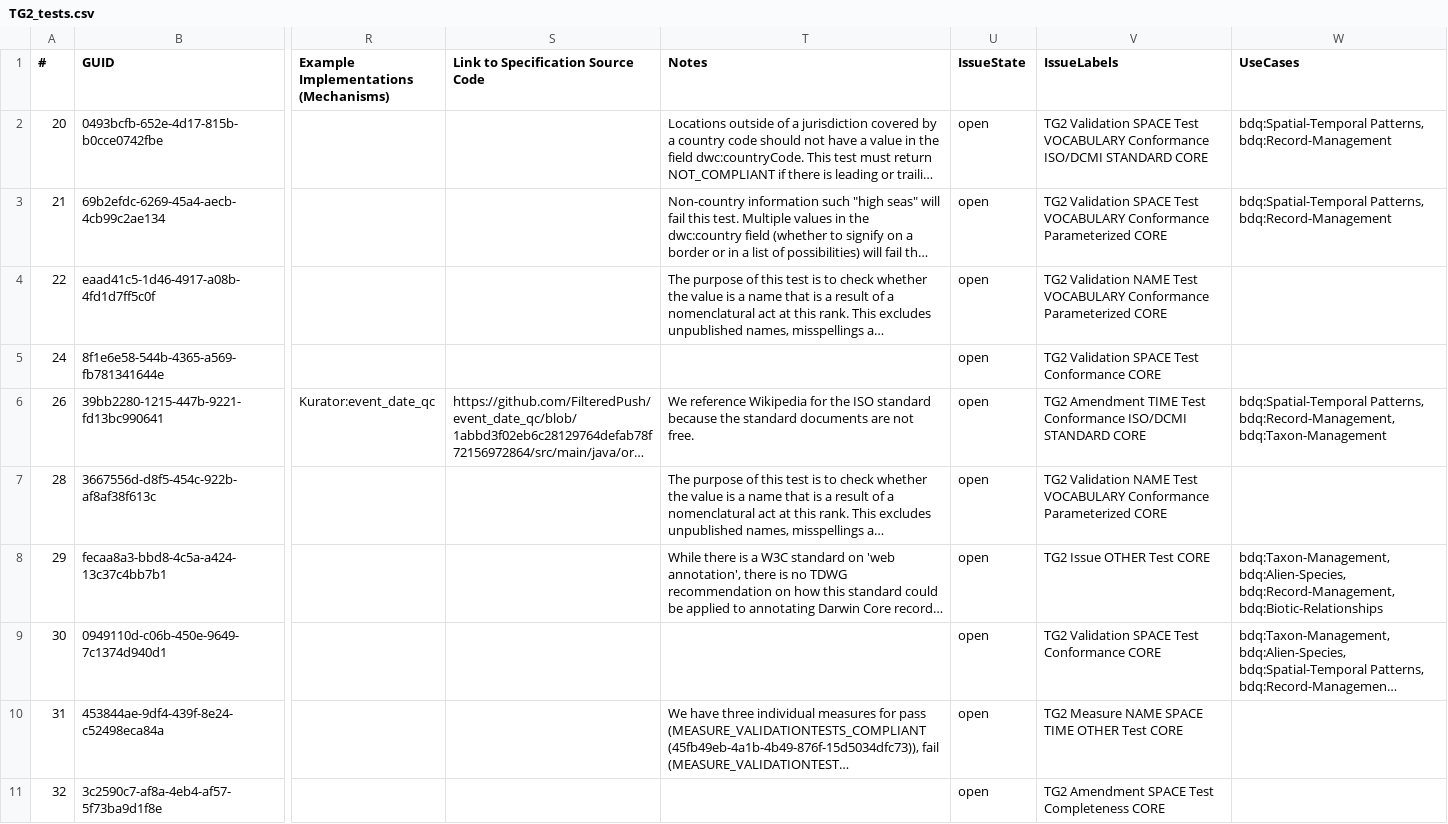
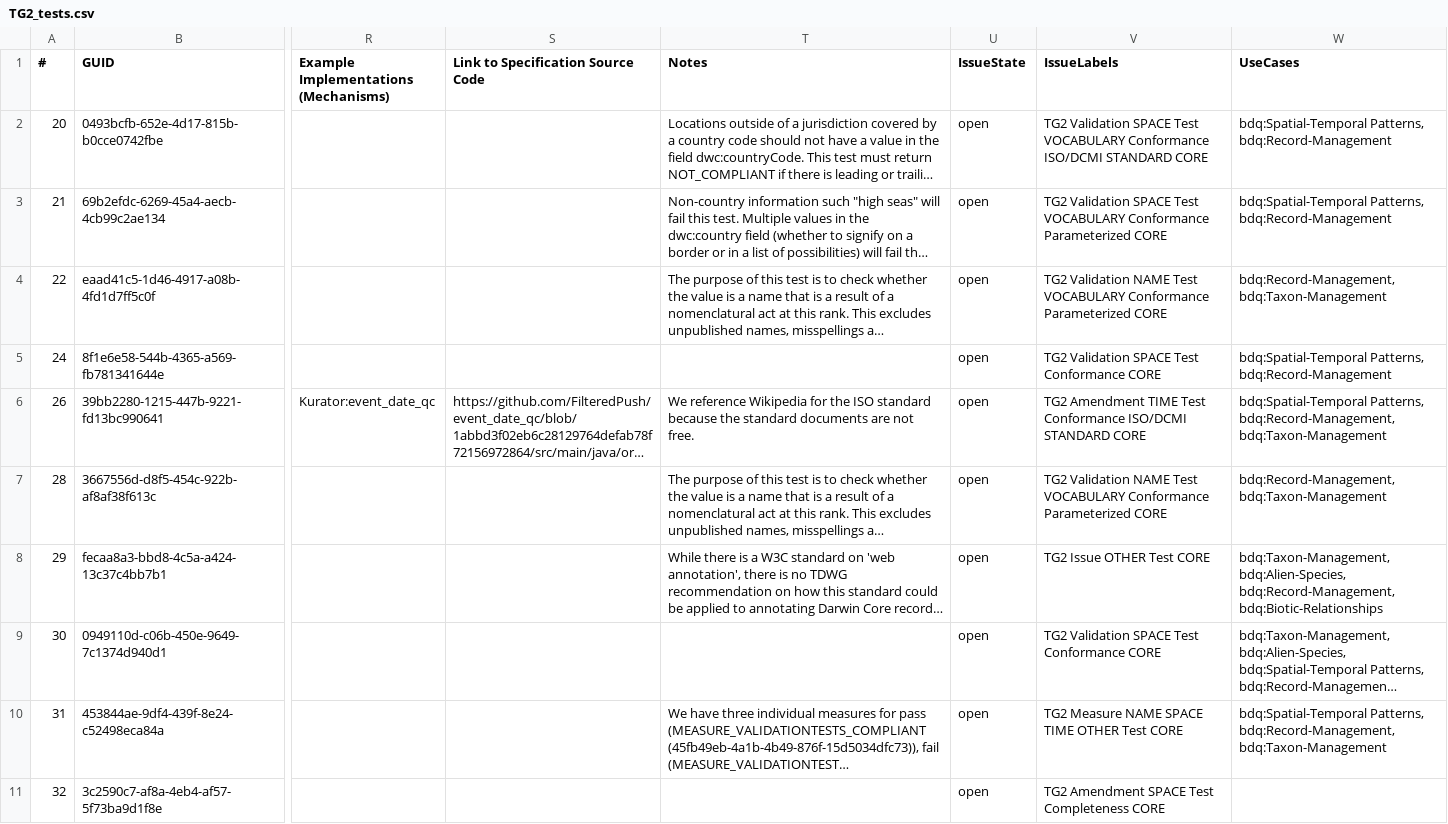
Before and after one commit to tdwg/bdq, a CSV file: tg2/core/TG2_tests.csv, drawn as a sheet; only a part is shown, gaps mark what is left out; long unchanged cells end in …; the diff covers the shown part only; the diff names each change by its address in the sheet, - before the commit and + after, or states it on an @@ line.

Commit message:
Updating the CORE test spreadsheet csv and rdf-xml with a copy of the test specifications as of 2024-04-19 with UseCases included from an updated copy of the UseCase-Test relationship csv file.  All but 4 core tests are linked to at least one UseCase.

```diff
--- a/tg2/core/TG2_tests.csv
+++ b/tg2/core/TG2_tests.csv
-W4 (UseCases): (empty)
+W4 (UseCases): bdq:Record-Management, bdq:Taxon-Management
-W5 (UseCases): (empty)
+W5 (UseCases): bdq:Spatial-Temporal Patterns, bdq:Record-Management
-W7 (UseCases): (empty)
+W7 (UseCases): bdq:Record-Management, bdq:Taxon-Management
-W10 (UseCases): (empty)
+W10 (UseCases): bdq:Spatial-Temporal Patterns, bdq:Record-Management, bdq:Taxon-Management
```
Also changed, not shown: 67 edited cells elsewhere in this file, 2 other files.
